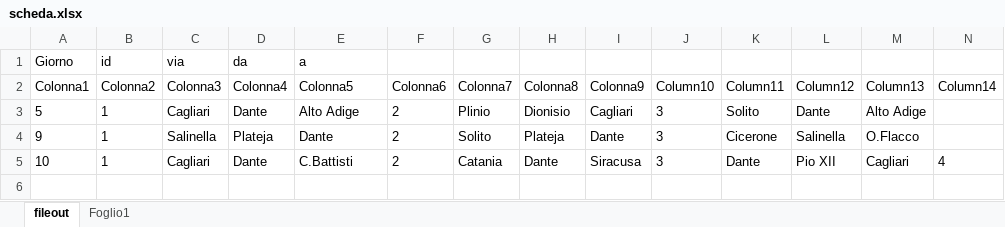
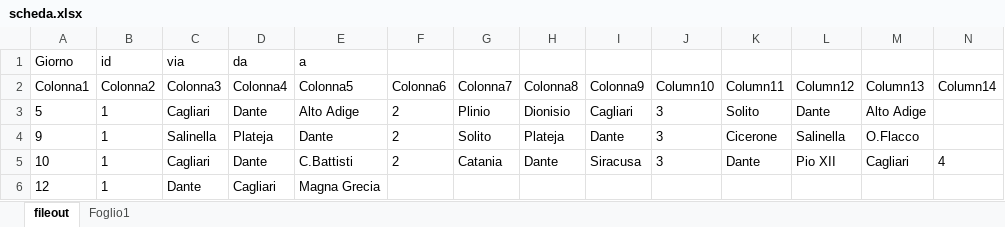
Before and after one commit to MicheleGenchi/progetti-web, an Excel workbook: parcheggio/scheda.xlsx, sheet fileout, drawn as a sheet; only a part is shown; values as stored, in another font and other column widths than the file's, no borders; table styles not drawn; rows hold the shown columns only; the diff names each change by its address in the sheet, - before the commit and + after, or states it on an @@ line.

Commit message:
ridefinizione del json per le vie del parcheggio e rar compresso del progetto

```diff
--- a/parcheggio/scheda.xlsx (sheet fileout)
+++ b/parcheggio/scheda.xlsx (sheet fileout)
+row 6: 12 | 1 | Dante | Cagliari | Magna Grecia
```
Also changed, not shown: 4 other files.
